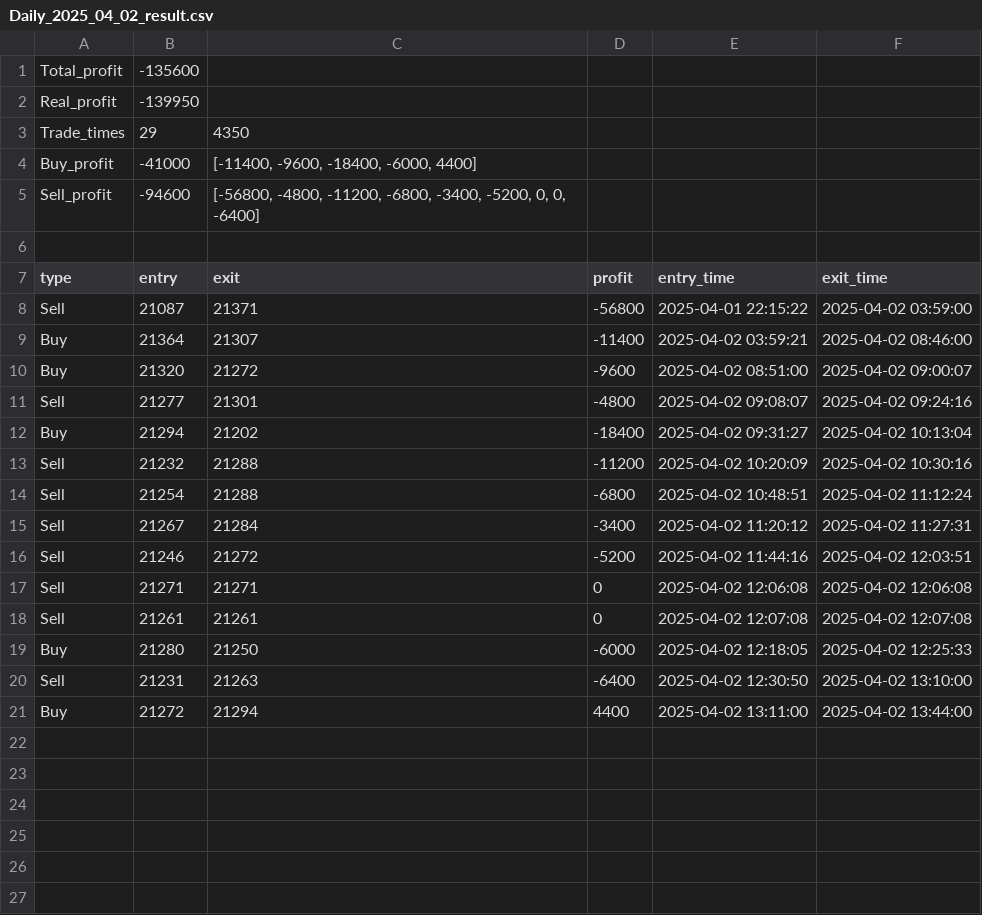
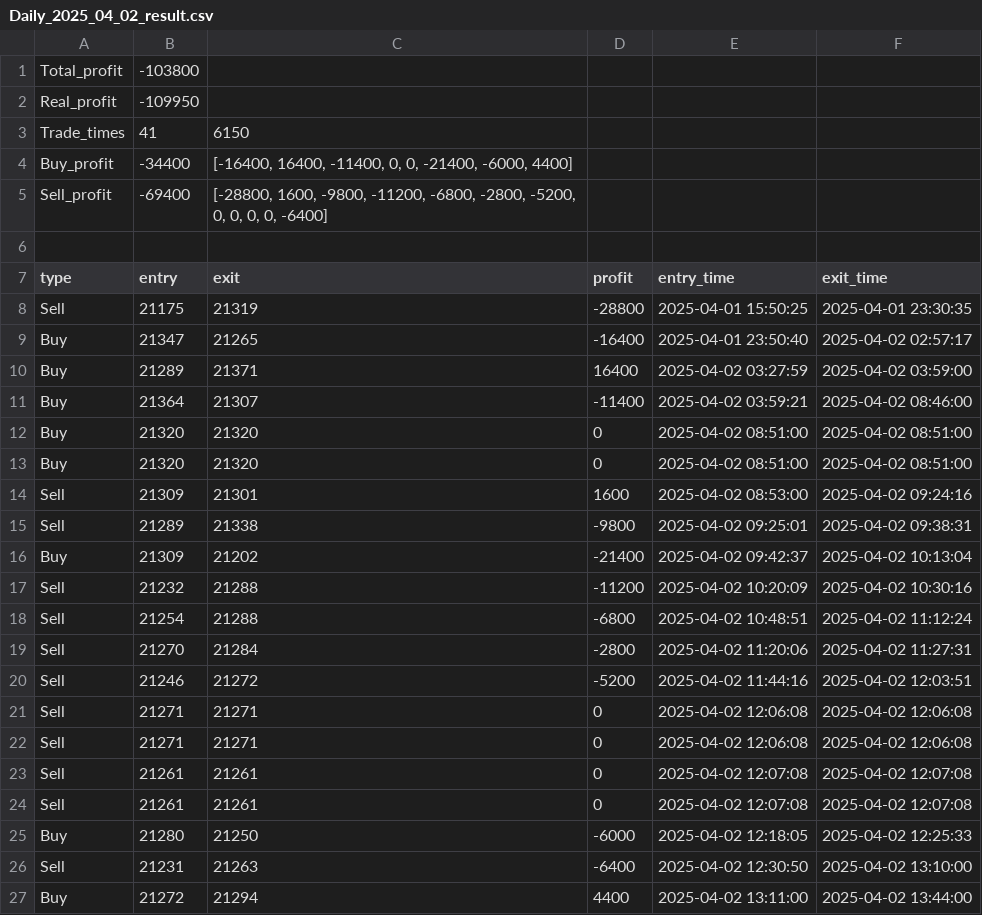
Before and after one commit to johnnychou/program_trading, a CSV file: testing result/Daily_2025_04_02_result.csv, drawn as a sheet.

```diff
--- a/testing result/Daily_2025_04_02_result.csv
+++ b/testing result/Daily_2025_04_02_result.csv
@@ -1,18 +1,24 @@
-Total_profit,-135600
-Real_profit,-139950
-Trade_times,29,4350
-Buy_profit,-41000,"[-11400, -9600, -18400, -6000, 4400]"
-Sell_profit,-94600,"[-56800, -4800, -11200, -6800, -3400, -5200, 0, 0, -6400]"
+Total_profit,-103800
+Real_profit,-109950
+Trade_times,41,6150
+Buy_profit,-34400,"[-16400, 16400, -11400, 0, 0, -21400, -6000, 4400]"
+Sell_profit,-69400,"[-28800, 1600, -9800, -11200, -6800, -2800, -5200, 0, 0, 0, 0, -6400]"
 
 type,entry,exit,profit,entry_time,exit_time
-Sell,21087,21371,-56800,2025-04-01 22:15:22,2025-04-02 03:59:00
+Sell,21175,21319,-28800,2025-04-01 15:50:25,2025-04-01 23:30:35
+Buy,21347,21265,-16400,2025-04-01 23:50:40,2025-04-02 02:57:17
+Buy,21289,21371,16400,2025-04-02 03:27:59,2025-04-02 03:59:00
 Buy,21364,21307,-11400,2025-04-02 03:59:21,2025-04-02 08:46:00
-Buy,21320,21272,-9600,2025-04-02 08:51:00,2025-04-02 09:00:07
-Sell,21277,21301,-4800,2025-04-02 09:08:07,2025-04-02 09:24:16
-Buy,21294,21202,-18400,2025-04-02 09:31:27,2025-04-02 10:13:04
+Buy,21320,21320,0,2025-04-02 08:51:00,2025-04-02 08:51:00
+Buy,21320,21320,0,2025-04-02 08:51:00,2025-04-02 08:51:00
+Sell,21309,21301,1600,2025-04-02 08:53:00,2025-04-02 09:24:16
+Sell,21289,21338,-9800,2025-04-02 09:25:01,2025-04-02 09:38:31
+Buy,21309,21202,-21400,2025-04-02 09:42:37,2025-04-02 10:13:04
 Sell,21232,21288,-11200,2025-04-02 10:20:09,2025-04-02 10:30:16
 Sell,21254,21288,-6800,2025-04-02 10:48:51,2025-04-02 11:12:24
-Sell,21267,21284,-3400,2025-04-02 11:20:12,2025-04-02 11:27:31
+Sell,21270,21284,-2800,2025-04-02 11:20:06,2025-04-02 11:27:31
 Sell,21246,21272,-5200,2025-04-02 11:44:16,2025-04-02 12:03:51
 Sell,21271,21271,0,2025-04-02 12:06:08,2025-04-02 12:06:08
+Sell,21271,21271,0,2025-04-02 12:06:08,2025-04-02 12:06:08
+Sell,21261,21261,0,2025-04-02 12:07:08,2025-04-02 12:07:08
 Sell,21261,21261,0,2025-04-02 12:07:08,2025-04-02 12:07:08
```
Also changed, not shown: 1 other file.
